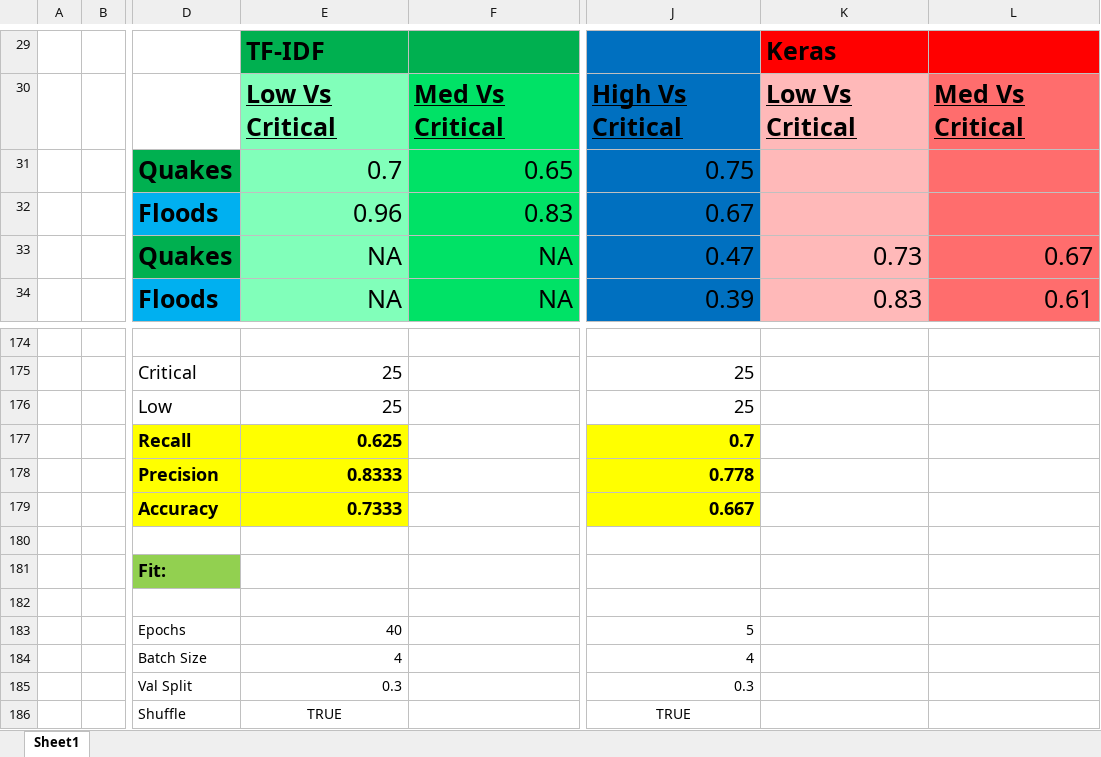
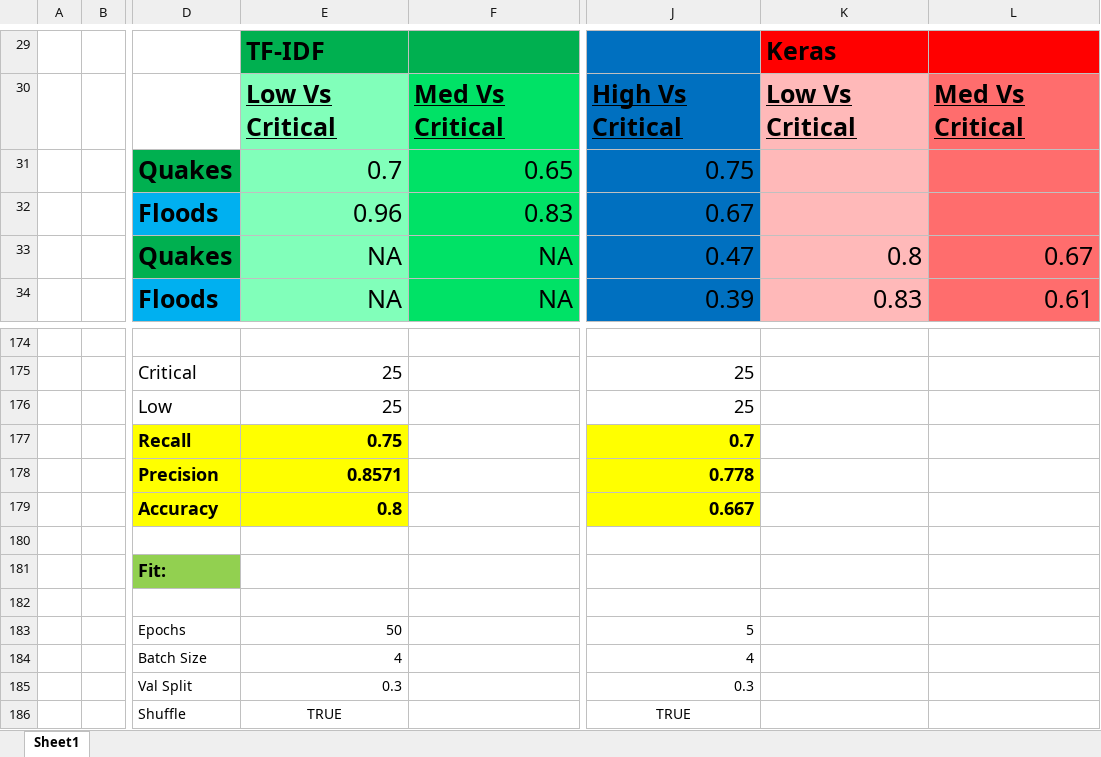
Before and after one commit to VishaalVenkatesh/TREC_Distributed_Machine_Learning, an Excel workbook: TREC/Progress Summary.xlsx, sheet Sheet1, drawn as a sheet; only a part is shown, gaps mark what is left out; values as stored, in another font and other column widths than the file's, no borders; the diff names each change by its address in the sheet, - before the commit and + after, or states it on an @@ line.

```diff
--- a/TREC/Progress Summary.xlsx (sheet Sheet1)
+++ b/TREC/Progress Summary.xlsx (sheet Sheet1)
-K33: 0.73
+K33: 0.8
-E177: 0.625
+E177: 0.75
-E178: 0.8333
+E178: 0.8571
-E179: 0.7333
+E179: 0.8
-E183: 40
+E183: 50
```
Also changed, not shown: 10 other files.
